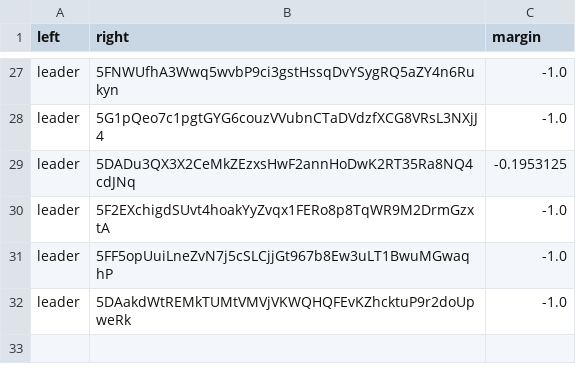
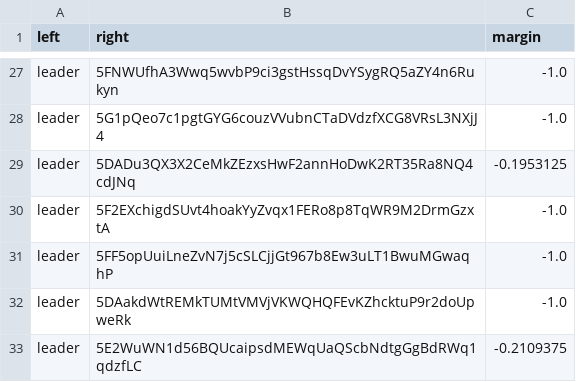
Before and after one commit to 404-Repo/404-active-competition, a CSV file: rounds/7/matches_matrix.csv, drawn as a sheet; only a part is shown, gaps mark what is left out.

Commit message:
Update matches matrix for round 7

```diff
--- a/rounds/7/matches_matrix.csv
+++ b/rounds/7/matches_matrix.csv
@@ -32 +32,2 @@ leader,5FF5opUuiLneZvN7j5cSLCjjGt967b8Ew3uLT1BwuMGwaqhP,-1.0
 leader,5DAakdWtREMkTUMtVMVjVKWQHQFEvKZhcktuP9r2doUpweRk,-1.0
+leader,5E2WuWN1d56BQUcaipsdMEWqUaQScbNdtgGgBdRWq1qdzfLC,-0.2109375
```
